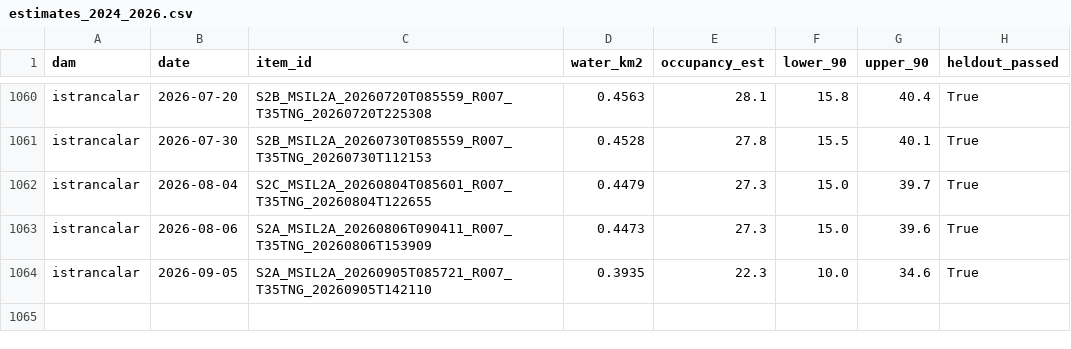
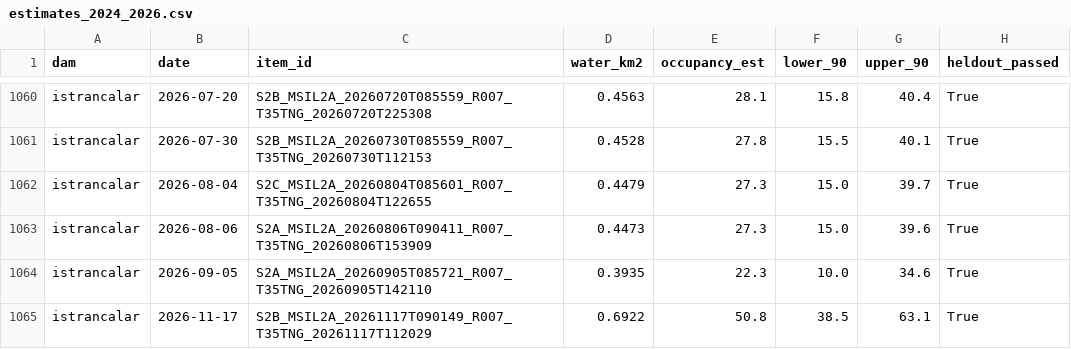
Before and after one commit to Esquetta/baraj-aynasi, a CSV file: results/estimates_2024_2026.csv, drawn as a sheet; only a part is shown, gaps mark what is left out; the diff names each change by its address in the sheet, - before the commit and + after, or states it on an @@ line.

```diff
--- a/results/estimates_2024_2026.csv
+++ b/results/estimates_2024_2026.csv
+row 1065: istrancalar | 2026-11-17 | S2B_MSIL2A_20261117T090149_R007_T35TNG_20261117T112029 | 0.6922 | 50.8 | 38.5 | 63.1 | True
```
Also changed, not shown: results/areas.csv, results/radar/vv_fixed/estimates_2024_2026.csv, 3 other files.
